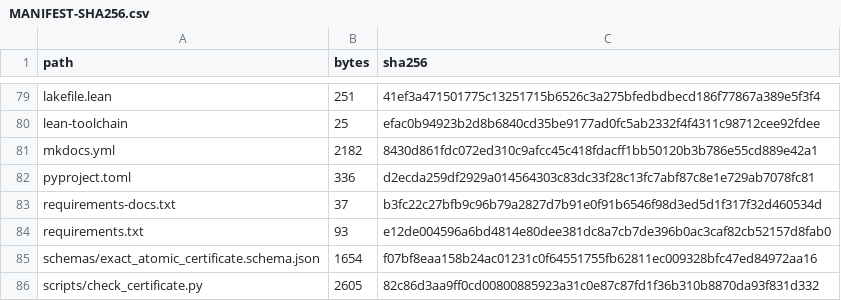
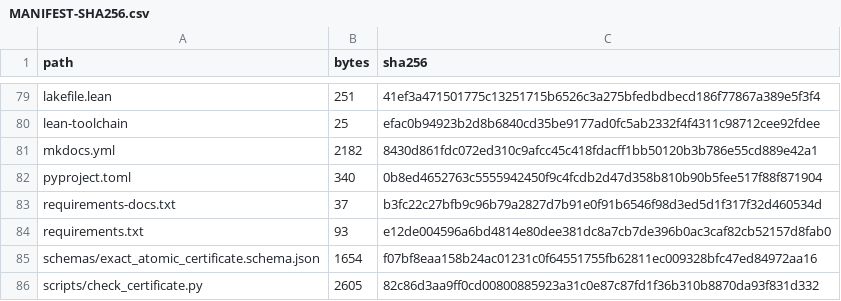
Before and after one commit to lluiseriksson/riemann-prime-resolvent, a CSV file: subprojects/riemann-one-point-resolvent/MANIFEST-SHA256.csv, drawn as a sheet; only a part is shown, gaps mark what is left out.

```diff
--- a/subprojects/riemann-one-point-resolvent/MANIFEST-SHA256.csv
+++ b/subprojects/riemann-one-point-resolvent/MANIFEST-SHA256.csv
@@ -81,3 +81,3 @@ lean-toolchain,25,efac0b94923b2d8b6840cd35be9177ad0fc5ab2332f4f4311c98712cee92fd
 mkdocs.yml,2182,8430d861fdc072ed310c9afcc45c418fdacff1bb50120b3b786e55cd889e42a1
-pyproject.toml,336,d2ecda259df2929a014564303c83dc33f28c13fc7abf87c8e1e729ab7078fc81
+pyproject.toml,340,0b8ed4652763c5555942450f9c4fcdb2d47d358b810b90b5fee517f88f871904
 requirements-docs.txt,37,b3fc22c27bfb9c96b79a2827d7b91e0f91b6546f98d3ed5d1f317f32d460534d
```
Also changed, not shown: MANIFEST-SHA256.csv.
